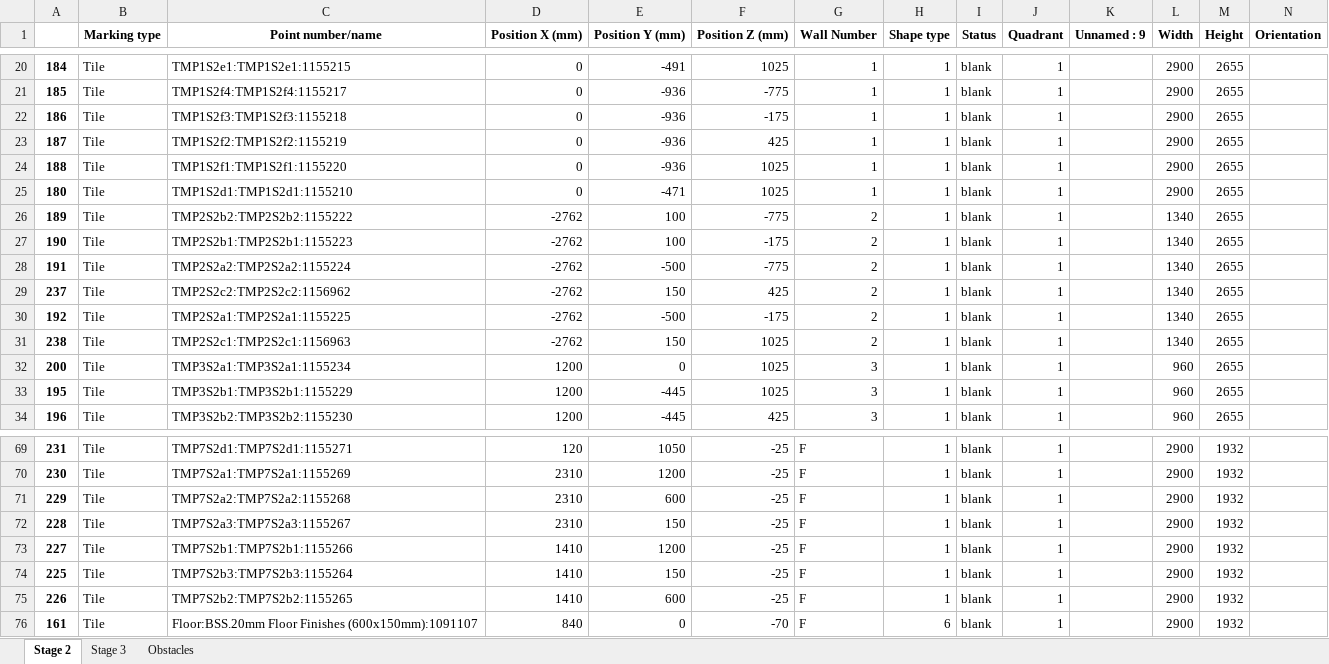
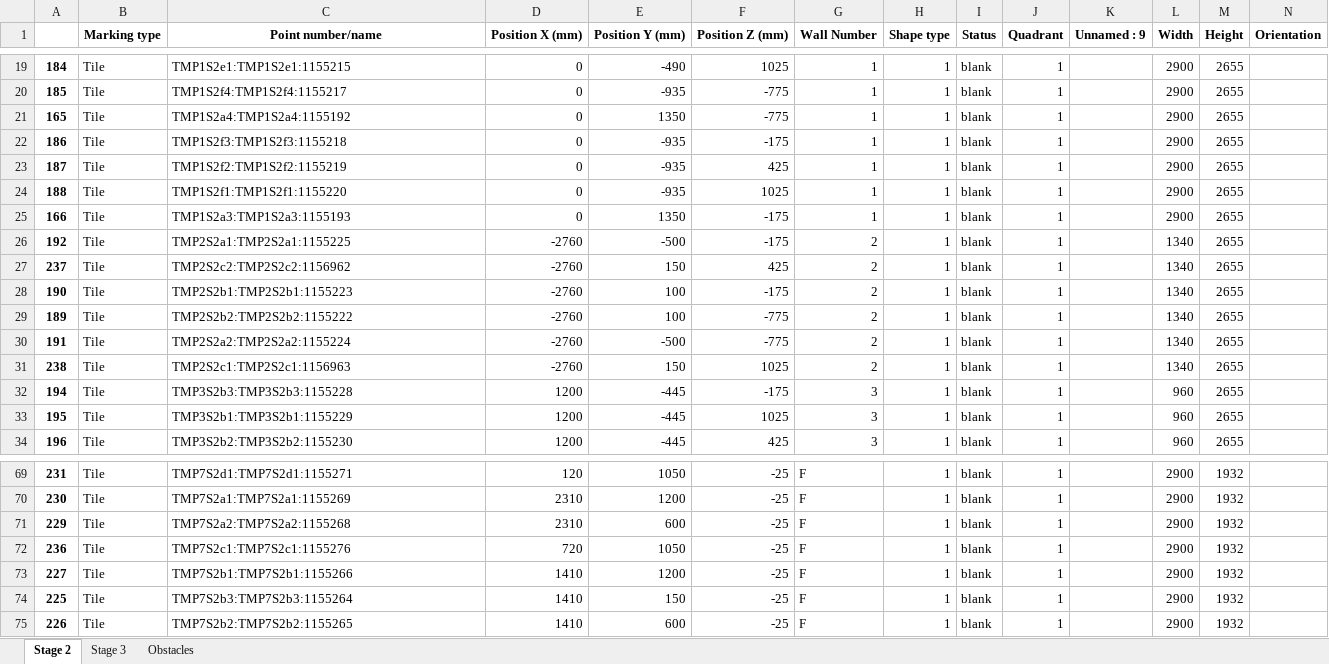
Before and after one commit to mokzhizhuan/GreyForm_UIs, an Excel workbook: Greyform/Python_Application/exporteddatassss(with TMP)(draft1)(tetra).xlsx, sheet Stage 2, drawn as a sheet; only a part is shown, gaps mark what is left out; values as stored, in another font and other column widths than the file's, no borders; removed rows and columns are numbered as before the commit, all else as after; rows hold the shown columns only; the diff covers the shown part only; the diff names each change by its address in the sheet, - before the commit and + after, or states it on an @@ line.

```diff
--- a/Greyform/Python_Application/exporteddatassss(with TMP)(draft1)(tetra).xlsx (sheet Stage 2)
+++ b/Greyform/Python_Application/exporteddatassss(with TMP)(draft1)(tetra).xlsx (sheet Stage 2)
-E19 (Position Y (mm)): -491
+E19 (Position Y (mm)): -490
-E20 (Position Y (mm)): -936
+E20 (Position Y (mm)): -935
+row 21: 165 | Tile | TMP1S2a4:TMP1S2a4:1155192 | 0 | 1350 | -775 | 1 | 1 | blank | 1 |  | 2900 | 2655
-E22:E24 (Position Y (mm)): -936
+E22:E24 (Position Y (mm)): -935
-A25: 180
+A25: 166
-C25 (Point number/name): TMP1S2d1:TMP1S2d1:1155210
+C25 (Point number/name): TMP1S2a3:TMP1S2a3:1155193
-E25 (Position Y (mm)): -471
+E25 (Position Y (mm)): 1350
-F25 (Position Z (mm)): 1025
+F25 (Position Z (mm)): -175
-A26: 189
+A26: 192
-C26 (Point number/name): TMP2S2b2:TMP2S2b2:1155222
+C26 (Point number/name): TMP2S2a1:TMP2S2a1:1155225
-D26 (Position X (mm)): -2762
+D26 (Position X (mm)): -2760
-E26 (Position Y (mm)): 100
+E26 (Position Y (mm)): -500
-F26 (Position Z (mm)): -775
+F26 (Position Z (mm)): -175
+row 27: 237 | Tile | TMP2S2c2:TMP2S2c2:1156962 | -2760 | 150 | 425 | 2 | 1 | blank | 1 |  | 1340 | 2655
-D28 (Position X (mm)): -2762
+D28 (Position X (mm)): -2760
+row 29: 189 | Tile | TMP2S2b2:TMP2S2b2:1155222 | -2760 | 100 | -775 | 2 | 1 | blank | 1 |  | 1340 | 2655
-D30 (Position X (mm)): -2762
+D30 (Position X (mm)): -2760
-row 29: 237 | Tile | TMP2S2c2:TMP2S2c2:1156962 | -2762 | 150 | 425 | 2 | 1 | blank | 1 |  | 1340 | 2655
-row 30: 192 | Tile | TMP2S2a1:TMP2S2a1:1155225 | -2762 | -500 | -175 | 2 | 1 | blank | 1 |  | 1340 | 2655
-D31 (Position X (mm)): -2762
+D31 (Position X (mm)): -2760
@@ row 32 moved to row 38: 200 @@
@@ row 38 moved to row 32: 194 @@
@@ row 72 moved to row 65: 228 @@
@@ row 64 moved to row 72: 236 @@
-row 76: 161 | Tile | Floor:BSS.20mm Floor Finishes (600x150mm):1091107 | 840 | 0 | -70 | F | 6 | blank | 1 |  | 2900 | 1932
```
Also changed, not shown: 1 added row, 2 removed rows, 14 moved rows and 37 edited cells elsewhere in this sheet, sheet Stage 3, 4 other files.
